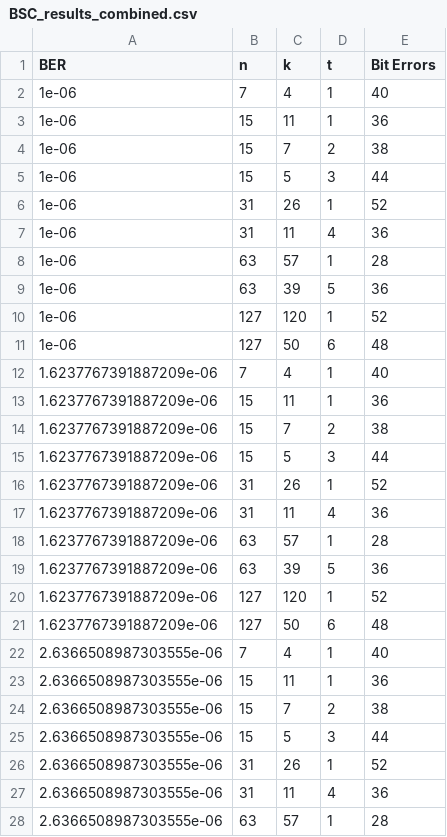
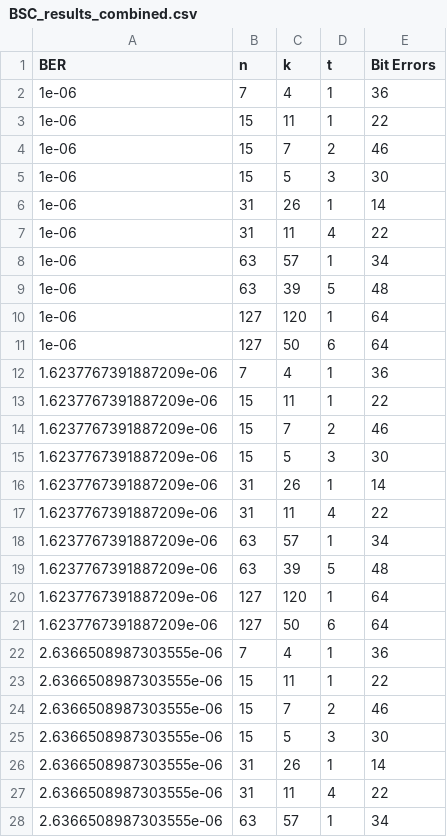
Before and after one commit to Magnificenton1/RDDS-ForwardErrorCorrection-App, a CSV file: monte-carlo-simulation/BCH/CSV/BSC_results_combined.csv, drawn as a sheet; only a part is shown; the diff covers the shown part only.

```diff
--- a/monte-carlo-simulation/BCH/CSV/BSC_results_combined.csv
+++ b/monte-carlo-simulation/BCH/CSV/BSC_results_combined.csv
@@ -1,28 +1,28 @@
 BER,n,k,t,Bit Errors
-1e-06,7,4,1,40
-1e-06,15,11,1,36
-1e-06,15,7,2,38
-1e-06,15,5,3,44
-1e-06,31,26,1,52
-1e-06,31,11,4,36
-1e-06,63,57,1,28
-1e-06,63,39,5,36
-1e-06,127,120,1,52
-1e-06,127,50,6,48
-1.6237767391887209e-06,7,4,1,40
-1.6237767391887209e-06,15,11,1,36
-1.6237767391887209e-06,15,7,2,38
-1.6237767391887209e-06,15,5,3,44
-1.6237767391887209e-06,31,26,1,52
-1.6237767391887209e-06,31,11,4,36
-1.6237767391887209e-06,63,57,1,28
-1.6237767391887209e-06,63,39,5,36
-1.6237767391887209e-06,127,120,1,52
-1.6237767391887209e-06,127,50,6,48
-2.6366508987303555e-06,7,4,1,40
-2.6366508987303555e-06,15,11,1,36
-2.6366508987303555e-06,15,7,2,38
-2.6366508987303555e-06,15,5,3,44
-2.6366508987303555e-06,31,26,1,52
-2.6366508987303555e-06,31,11,4,36
-2.6366508987303555e-06,63,57,1,28
+1e-06,7,4,1,36
+1e-06,15,11,1,22
+1e-06,15,7,2,46
+1e-06,15,5,3,30
+1e-06,31,26,1,14
+1e-06,31,11,4,22
+1e-06,63,57,1,34
+1e-06,63,39,5,48
+1e-06,127,120,1,64
+1e-06,127,50,6,64
+1.6237767391887209e-06,7,4,1,36
+1.6237767391887209e-06,15,11,1,22
+1.6237767391887209e-06,15,7,2,46
+1.6237767391887209e-06,15,5,3,30
+1.6237767391887209e-06,31,26,1,14
+1.6237767391887209e-06,31,11,4,22
+1.6237767391887209e-06,63,57,1,34
+1.6237767391887209e-06,63,39,5,48
+1.6237767391887209e-06,127,120,1,64
+1.6237767391887209e-06,127,50,6,64
+2.6366508987303555e-06,7,4,1,36
+2.6366508987303555e-06,15,11,1,22
+2.6366508987303555e-06,15,7,2,46
+2.6366508987303555e-06,15,5,3,30
+2.6366508987303555e-06,31,26,1,14
+2.6366508987303555e-06,31,11,4,22
+2.6366508987303555e-06,63,57,1,34
```
Also changed, not shown: 173 edited cells elsewhere in this file, monte-carlo-simulation/BCH/CSV/GE_results_combined.csv, monte-carlo-simulation/LDPC/CSV/BSC_results_combined.csv, 7 other files.
